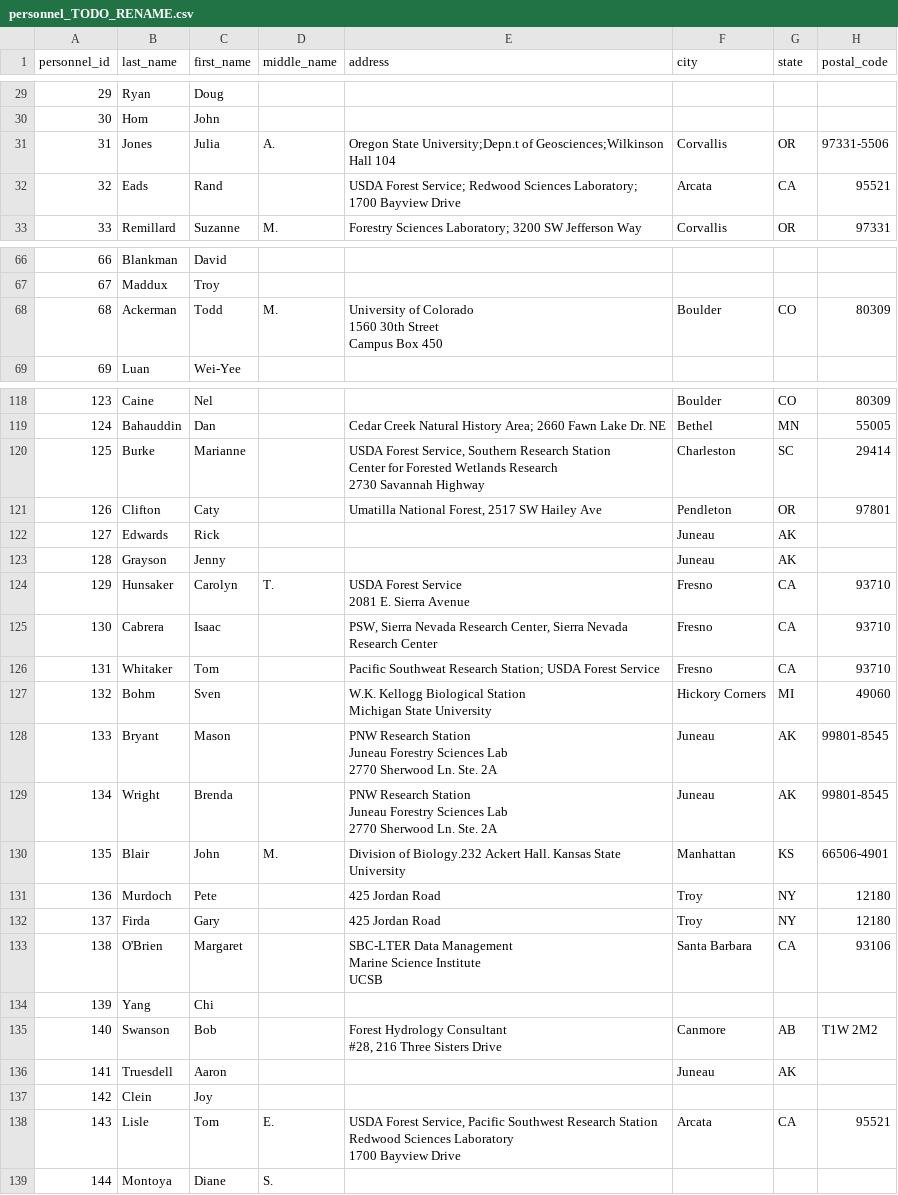
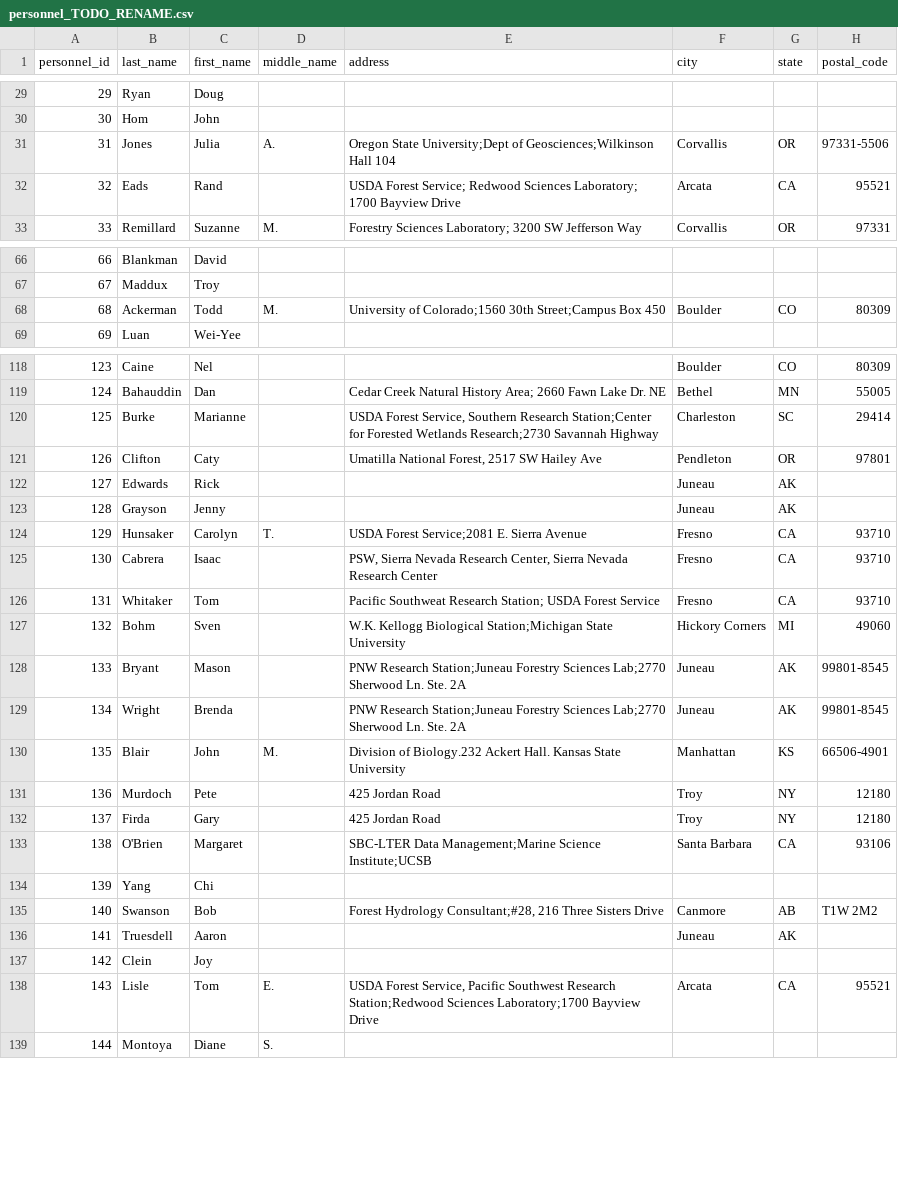
Before and after one commit to lter/Clim-HydroDB-2.0, a CSV file: climdb-archive-partA/data_packages/native_db_format/data_objects/personnel_TODO_RENAME.csv, drawn as a sheet; only a part is shown, gaps mark what is left out; ↵ is a line break in a cell; the diff covers the shown part only; the diff names each change by its address in the sheet, - before the commit and + after, or states it on an @@ line.

Commit message:
cleaned up linefeeds, etc from personnel table

```diff
--- a/climdb-archive-partA/data_packages/native_db_format/data_objects/personnel_TODO_RENAME.csv
+++ b/climdb-archive-partA/data_packages/native_db_format/data_objects/personnel_TODO_RENAME.csv
-E31 (address): Oregon State University;Depn.t of Geosciences;Wilkinson…
+E31 (address): Oregon State University;Dept of Geosciences;Wilkinson…
-E68 (address): University of Colorado ↵ 1560 30th Street ↵ Campus Box 450
+E68 (address): University of Colorado;1560 30th Street;Campus Box 450
-E120 (address): …Southern Research Station ↵ Center for Forested Wetlands Research ↵ 2730 Savannah Highway
+E120 (address): …Southern Research Station;Center for Forested Wetlands Research;2730 Savannah Highway
-E124 (address): USDA Forest Service ↵ 2081 E. Sierra Avenue
+E124 (address): USDA Forest Service;2081 E. Sierra Avenue
-E127 (address): …Kellogg Biological Station ↵ Michigan State University
+E127 (address): …Kellogg Biological Station;Michigan State University
-E128:E129 (address): PNW Research Station ↵ Juneau Forestry Sciences Lab ↵ 2770 Sherwood Ln.…
+E128:E129 (address): PNW Research Station;Juneau Forestry Sciences Lab;2770 Sherwood Ln.…
-E133 (address): SBC-LTER Data Management ↵ Marine Science Institute ↵ UCSB
+E133 (address): SBC-LTER Data Management;Marine Science Institute;UCSB
-E135 (address): Forest Hydrology Consultant ↵ #28, 216 Three…
+E135 (address): Forest Hydrology Consultant;#28, 216 Three…
-E138 (address): …Southwest Research Station ↵ Redwood Sciences Laboratory ↵ 1700 Bayview Drive
+E138 (address): …Southwest Research Station;Redwood Sciences Laboratory;1700 Bayview Drive
```
Also changed, not shown: 4 edited cells elsewhere in this file.
